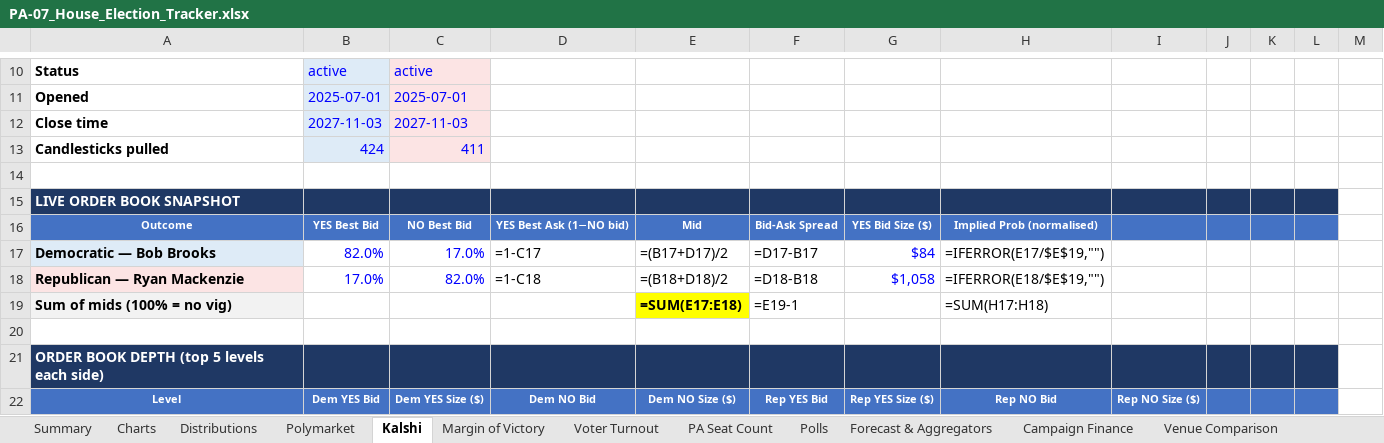
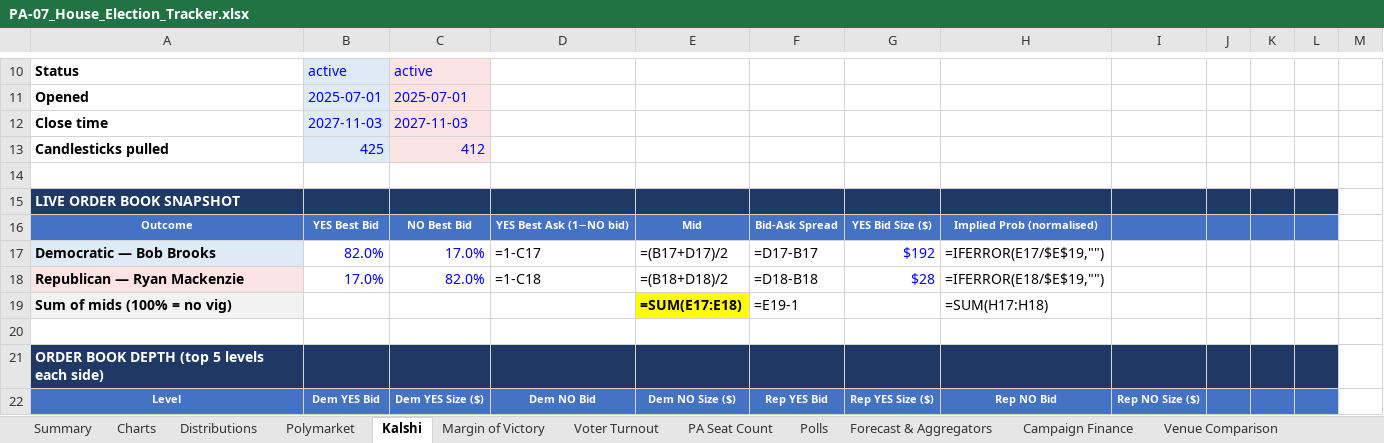
Before and after one commit to weinsteincharles27-del/pa07-tracker, an Excel workbook: site/PA-07_House_Election_Tracker.xlsx, sheet Kalshi, drawn as a sheet; only a part is shown, gaps mark what is left out; values as stored, in another font and other column widths than the file's, no borders; formulas without a stored value are shown as written; removed rows and columns are numbered as before the commit, all else as after; the diff covers the shown part only; the diff names each change by its address in the sheet, - before the commit and + after, or states it on an @@ line.

```diff
--- a/site/PA-07_House_Election_Tracker.xlsx (sheet Kalshi)
+++ b/site/PA-07_House_Election_Tracker.xlsx (sheet Kalshi)
-row 13: Candlesticks pulled | 424 | 411
+row 13: Candlesticks pulled | 425 | 412
-G17: $84
+G17: $192
-G18: $1,058
+G18: $28
```
Also changed, not shown: 1 added row, 18 edited cells and row numbers in column A elsewhere in this sheet, sheet Venue Comparison, sheet Margin of Victory, sheet PA Seat Count, sheet Polymarket, sheet Voter Turnout, sheet Summary, 6 more sheets, charts or pictures, 7 other files.
